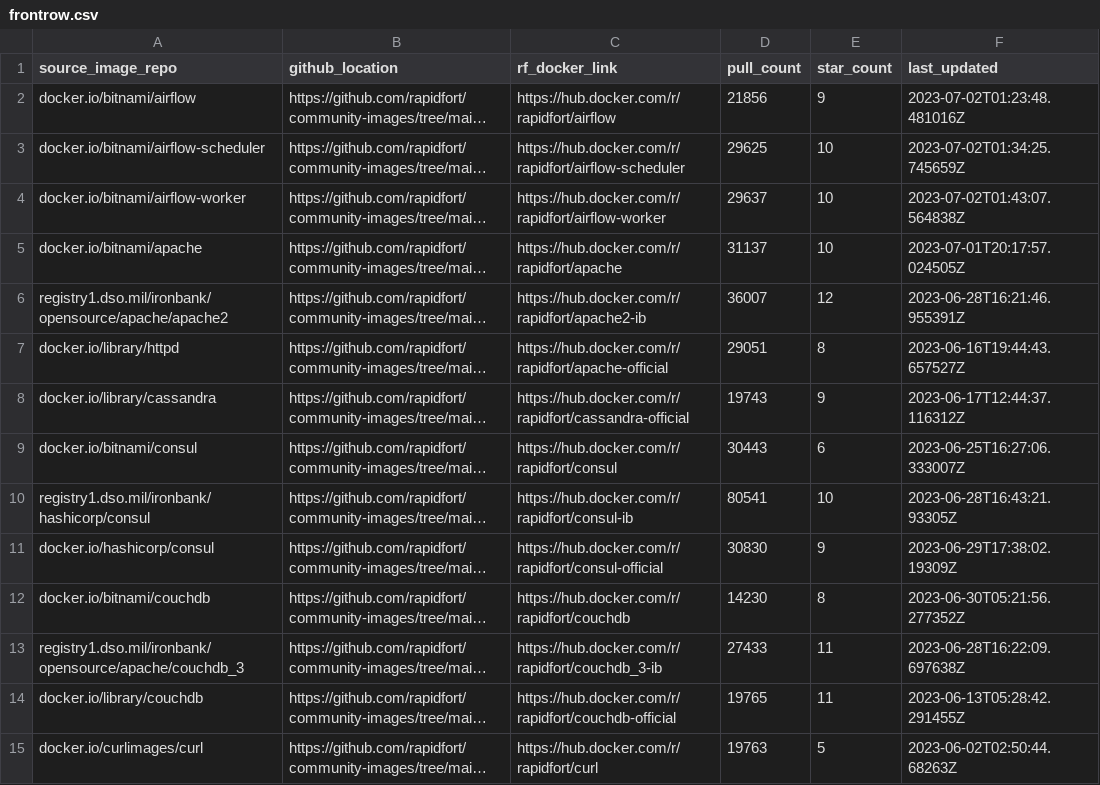
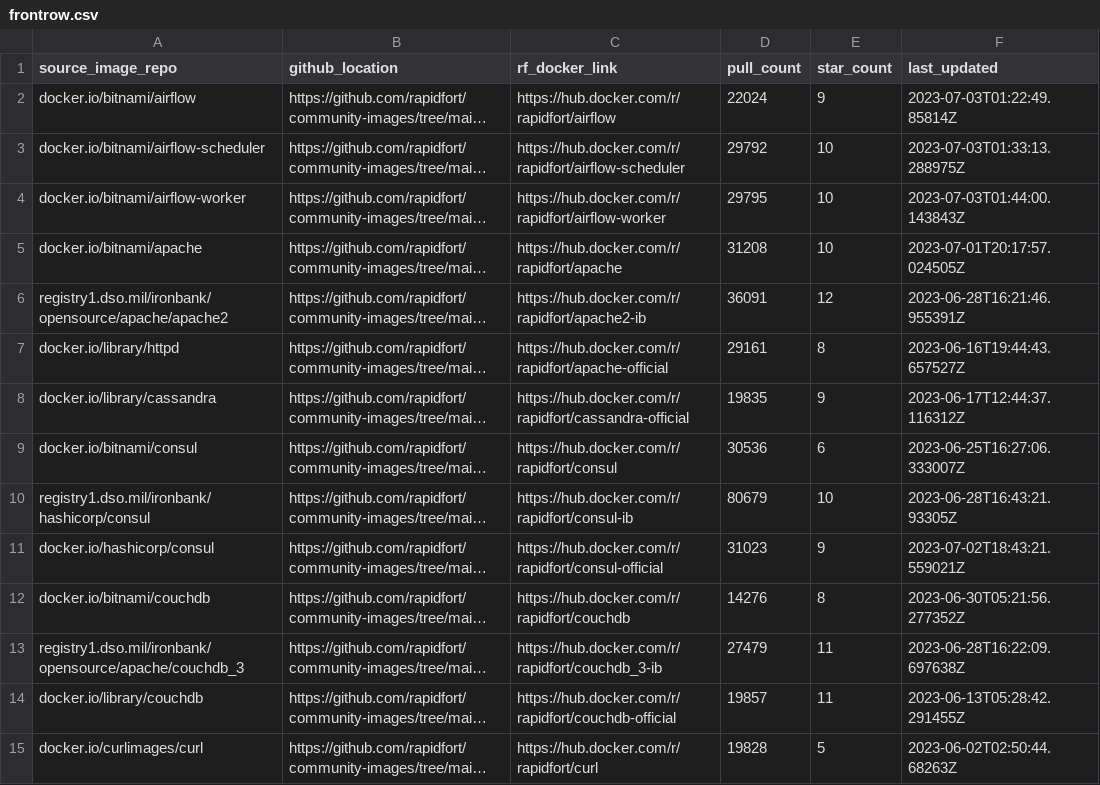
Before and after one commit to SaarthakMarkandey/community-images, a CSV file: frontrow.csv, drawn as a sheet; only a part is shown; long unchanged cells end in …; the diff covers the shown part only; the diff names each change by its address in the sheet, - before the commit and + after, or states it on an @@ line.

```diff
--- a/frontrow.csv
+++ b/frontrow.csv
-D2 (pull_count): 21856
+D2 (pull_count): 22024
-F2 (last_updated): 2023-07-02T01:23:48.481016Z
+F2 (last_updated): 2023-07-03T01:22:49.85814Z
-D3 (pull_count): 29625
+D3 (pull_count): 29792
-F3 (last_updated): 2023-07-02T01:34:25.745659Z
+F3 (last_updated): 2023-07-03T01:33:13.288975Z
-D4 (pull_count): 29637
+D4 (pull_count): 29795
-F4 (last_updated): 2023-07-02T01:43:07.564838Z
+F4 (last_updated): 2023-07-03T01:44:00.143843Z
-D5 (pull_count): 31137
+D5 (pull_count): 31208
-D6 (pull_count): 36007
+D6 (pull_count): 36091
-D7 (pull_count): 29051
+D7 (pull_count): 29161
-D8 (pull_count): 19743
+D8 (pull_count): 19835
-D9 (pull_count): 30443
+D9 (pull_count): 30536
-D10 (pull_count): 80541
+D10 (pull_count): 80679
-D11 (pull_count): 30830
+D11 (pull_count): 31023
-F11 (last_updated): 2023-06-29T17:38:02.19309Z
+F11 (last_updated): 2023-07-02T18:43:21.559021Z
-D12 (pull_count): 14230
+D12 (pull_count): 14276
-D13 (pull_count): 27433
+D13 (pull_count): 27479
-D14 (pull_count): 19765
+D14 (pull_count): 19857
-D15 (pull_count): 19763
+D15 (pull_count): 19828
```
Also changed, not shown: 57 edited cells elsewhere in this file, 1 other file.
